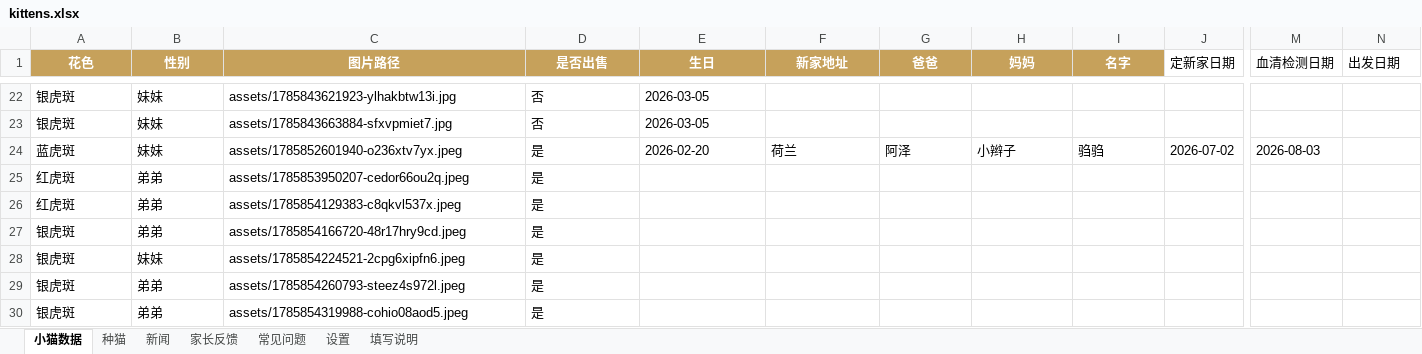
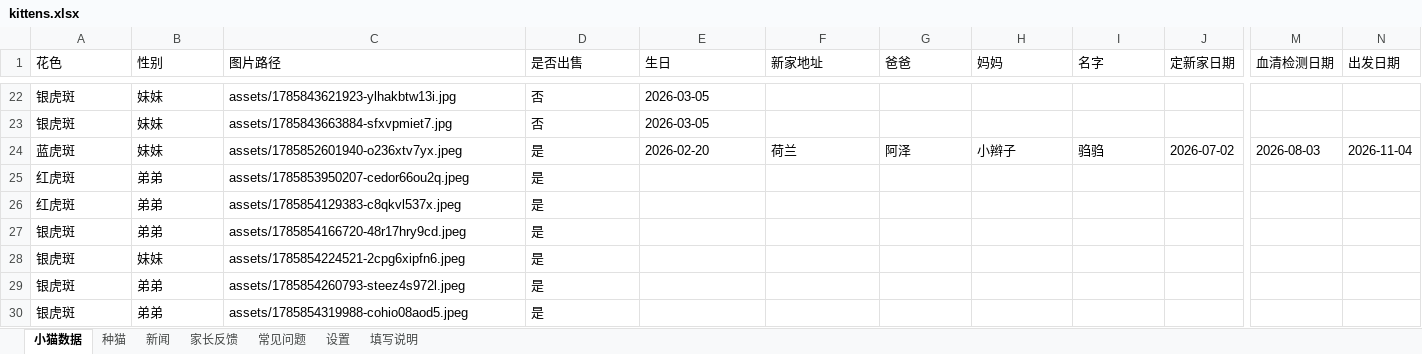
Before and after one commit to kuenmaoshe/kuenmaoshe.github.io, an Excel workbook: data/kittens.xlsx, sheet 小猫数据, drawn as a sheet; only a part is shown, gaps mark what is left out; values as stored, in another font and other column widths than the file's, no borders; the diff names each change by its address in the sheet, - before the commit and + after, or states it on an @@ line.

```diff
--- a/data/kittens.xlsx (sheet 小猫数据)
+++ b/data/kittens.xlsx (sheet 小猫数据)
@@ A1:I1 fill: #C6A15B → none, bold: on → off, text colour: #FFFFFF → black, alignment: center → left @@
-N24 (出发日期): (empty)
+N24 (出发日期): 2026-11-04
```
Also changed, not shown: sheet 家长反馈, sheet 种猫, sheet 新闻, sheet 设置, sheet 常见问题, sheet 填写说明, 1 other file.
